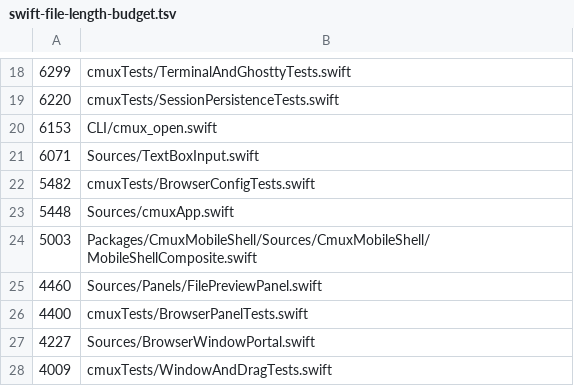
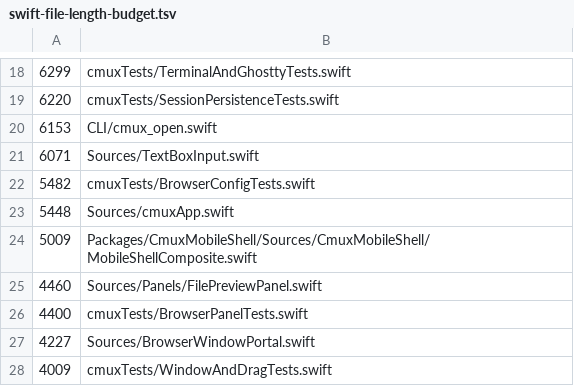
Before and after one commit to CrazyForks/cmux, a TSV file: .github/swift-file-length-budget.tsv, drawn as a sheet; only a part is shown, gaps mark what is left out.

```diff
--- a/.github/swift-file-length-budget.tsv
+++ b/.github/swift-file-length-budget.tsv
@@ -23,3 +23,3 @@
 5448	Sources/cmuxApp.swift
-5003	Packages/CmuxMobileShell/Sources/CmuxMobileShell/MobileShellComposite.swift
+5009	Packages/CmuxMobileShell/Sources/CmuxMobileShell/MobileShellComposite.swift
 4460	Sources/Panels/FilePreviewPanel.swift
```
Also changed, not shown: 2 other files.
